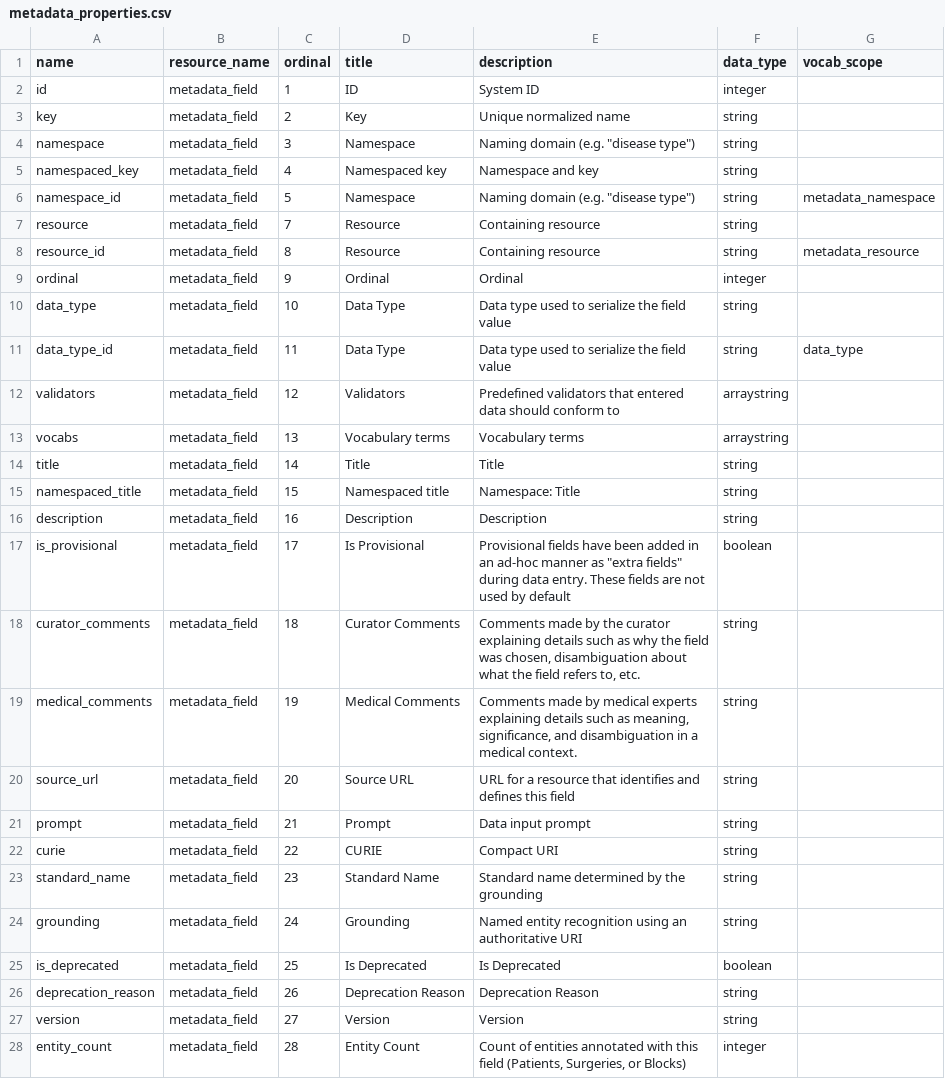
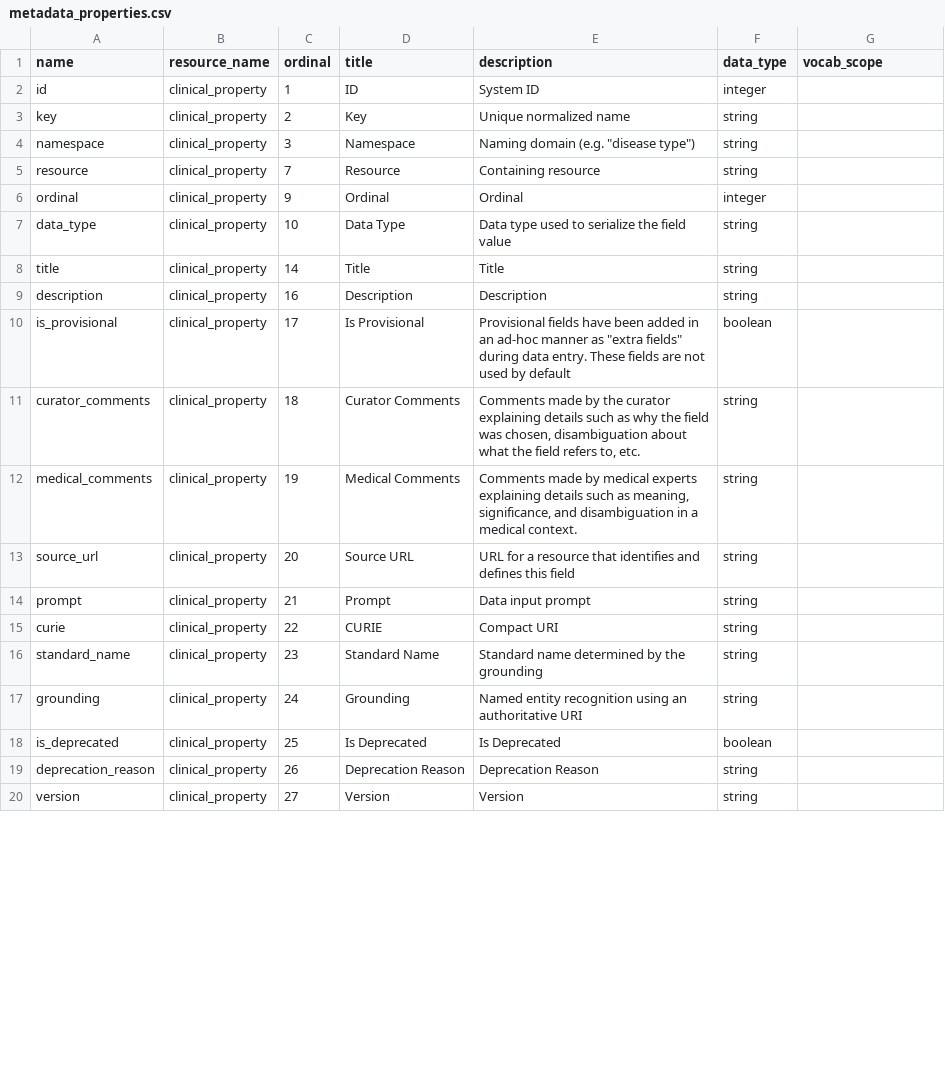
Before and after one commit to labsyspharm/biospecimen-disease-research-terminology, a CSV file: metadata_properties.csv, drawn as a sheet; only a part is shown; the diff covers the shown part only.

```diff
--- a/metadata_properties.csv
+++ b/metadata_properties.csv
@@ -1,28 +1,20 @@
 "name"	"resource_name"	"ordinal"	"title"	"description"	"data_type"	"vocab_scope"
-"id"	"metadata_field"	1	"ID"	"System ID"	"integer"	
-"key"	"metadata_field"	2	"Key"	"Unique normalized name"	"string"	
-"namespace"	"metadata_field"	3	"Namespace"	"Naming domain (e.g. ""disease type"")"	"string"	
-"namespaced_key"	"metadata_field"	4	"Namespaced key"	"Namespace and key"	"string"	
-"namespace_id"	"metadata_field"	5	"Namespace"	"Naming domain (e.g. ""disease type"")"	"string"	"metadata_namespace"
-"resource"	"metadata_field"	7	"Resource"	"Containing resource"	"string"	
-"resource_id"	"metadata_field"	8	"Resource"	"Containing resource"	"string"	"metadata_resource"
-"ordinal"	"metadata_field"	9	"Ordinal"	"Ordinal"	"integer"	
-"data_type"	"metadata_field"	10	"Data Type"	"Data type used to serialize the field value"	"string"	
-"data_type_id"	"metadata_field"	11	"Data Type"	"Data type used to serialize the field value"	"string"	"data_type"
-"validators"	"metadata_field"	12	"Validators"	"Predefined validators that entered data should conform to"	"arraystring"	
-"vocabs"	"metadata_field"	13	"Vocabulary terms"	"Vocabulary terms"	"arraystring"	
-"title"	"metadata_field"	14	"Title"	"Title"	"string"	
-"namespaced_title"	"metadata_field"	15	"Namespaced title"	"Namespace: Title"	"string"	
-"description"	"metadata_field"	16	"Description"	"Description"	"string"	
-"is_provisional"	"metadata_field"	17	"Is Provisional"	"Provisional fields have been added in an ad-hoc manner as ""extra fields"" during data entry. These fields are not used  by default"	"boolean"	
-"curator_comments"	"metadata_field"	18	"Curator Comments"	"Comments made by the curator explaining details such as why the field was chosen, disambiguation about what the field refers to, etc."	"string"	
-"medical_comments"	"metadata_field"	19	"Medical Comments"	"Comments made by medical experts explaining details such as meaning, significance, and disambiguation in a medical context."	"string"	
-"source_url"	"metadata_field"	20	"Source URL"	"URL for a resource that identifies and defines this field"	"string"	
-"prompt"	"metadata_field"	21	"Prompt"	"Data input prompt"	"string"	
-"curie"	"metadata_field"	22	"CURIE"	"Compact URI"	"string"	
-"standard_name"	"metadata_field"	23	"Standard Name"	"Standard name determined by the grounding"	"string"	
-"grounding"	"metadata_field"	24	"Grounding"	"Named entity recognition using an authoritative URI"	"string"	
-"is_deprecated"	"metadata_field"	25	"Is Deprecated"	"Is Deprecated"	"boolean"	
-"deprecation_reason"	"metadata_field"	26	"Deprecation Reason"	"Deprecation Reason"	"string"	
-"version"	"metadata_field"	27	"Version"	"Version"	"string"	
-"entity_count"	"metadata_field"	28	"Entity Count"	"Count of entities annotated with this field (Patients, Surgeries, or Blocks)"	"integer"	
+"id"	"clinical_property"	1	"ID"	"System ID"	"integer"	
+"key"	"clinical_property"	2	"Key"	"Unique normalized name"	"string"	
+"namespace"	"clinical_property"	3	"Namespace"	"Naming domain (e.g. ""disease type"")"	"string"	
+"resource"	"clinical_property"	7	"Resource"	"Containing resource"	"string"	
+"ordinal"	"clinical_property"	9	"Ordinal"	"Ordinal"	"integer"	
+"data_type"	"clinical_property"	10	"Data Type"	"Data type used to serialize the field value"	"string"	
+"title"	"clinical_property"	14	"Title"	"Title"	"string"	
+"description"	"clinical_property"	16	"Description"	"Description"	"string"	
+"is_provisional"	"clinical_property"	17	"Is Provisional"	"Provisional fields have been added in an ad-hoc manner as ""extra fields"" during data entry. These fields are not used  by default"	"boolean"	
+"curator_comments"	"clinical_property"	18	"Curator Comments"	"Comments made by the curator explaining details such as why the field was chosen, disambiguation about what the field refers to, etc."	"string"	
+"medical_comments"	"clinical_property"	19	"Medical Comments"	"Comments made by medical experts explaining details such as meaning, significance, and disambiguation in a medical context."	"string"	
+"source_url"	"clinical_property"	20	"Source URL"	"URL for a resource that identifies and defines this field"	"string"	
+"prompt"	"clinical_property"	21	"Prompt"	"Data input prompt"	"string"	
+"curie"	"clinical_property"	22	"CURIE"	"Compact URI"	"string"	
+"standard_name"	"clinical_property"	23	"Standard Name"	"Standard name determined by the grounding"	"string"	
+"grounding"	"clinical_property"	24	"Grounding"	"Named entity recognition using an authoritative URI"	"string"	
+"is_deprecated"	"clinical_property"	25	"Is Deprecated"	"Is Deprecated"	"boolean"	
+"deprecation_reason"	"clinical_property"	26	"Deprecation Reason"	"Deprecation Reason"	"string"	
+"version"	"clinical_property"	27	"Version"	"Version"	"string"	
```
Also changed, not shown: 3 removed rows and 18 edited cells elsewhere in this file, clinical_properties.csv, 1 other file.
